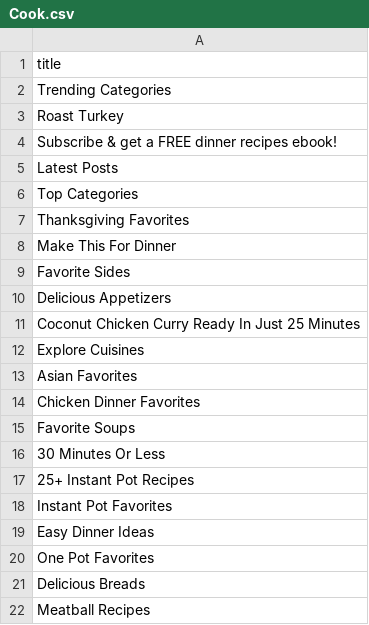
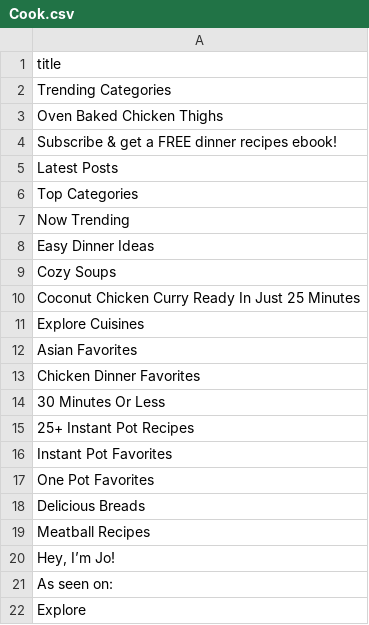
Before and after one commit to Raghad2002Mohammed/HomeWorks, a CSV file: Cook.csv, drawn as a sheet; only a part is shown; the shorter side is filled out with more unchanged rows.

```diff
--- a/Cook.csv
+++ b/Cook.csv
@@ -4,10 +4,10 @@ Trending Categories
 "
-"
-
-
-	
-		Roast Turkey
-	
-
-	"
+"
+
+
+	
+		Oven Baked Chicken Thighs
+	
+
+	"
 "
@@ -31,34 +31,26 @@ Top Categories
 "
-"
-
-
-	
-		Thanksgiving Favorites
-	
-
-	"
-"
-
-
-	
-		Make This For Dinner
-	
-
-	"
-"
-
-
-	
-		Favorite Sides
-	
-
-	"
-"
-
-
-	
-		Delicious Appetizers
-	
-
-	"
+"
+
+
+	
+		Now Trending
+	
+
+	"
+"
+
+
+	
+		Easy Dinner Ideas
+	
+
+	"
+"
+
+
+	
+		Cozy Soups
+	
+
+	"
 "
@@ -90,10 +82,2 @@ Explore Cuisines
 	"
-"
-
-
-	
-		Favorite Soups
-	
-
-	"
 "
@@ -122,10 +106,2 @@ Explore Cuisines
 	"
-"
-
-
-	
-		Easy Dinner Ideas
-	
-
-	"
 "
```
Also changed, not shown: 1 other file.
